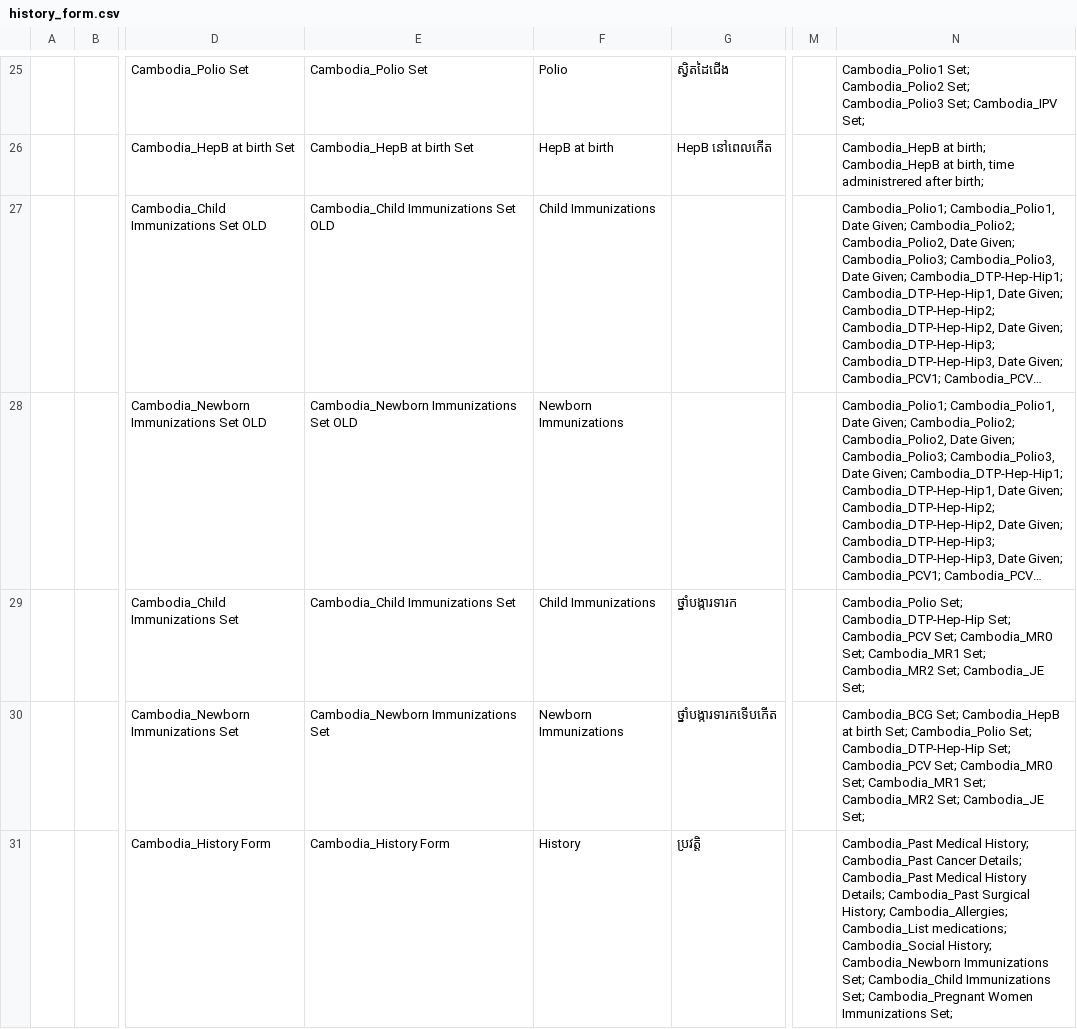
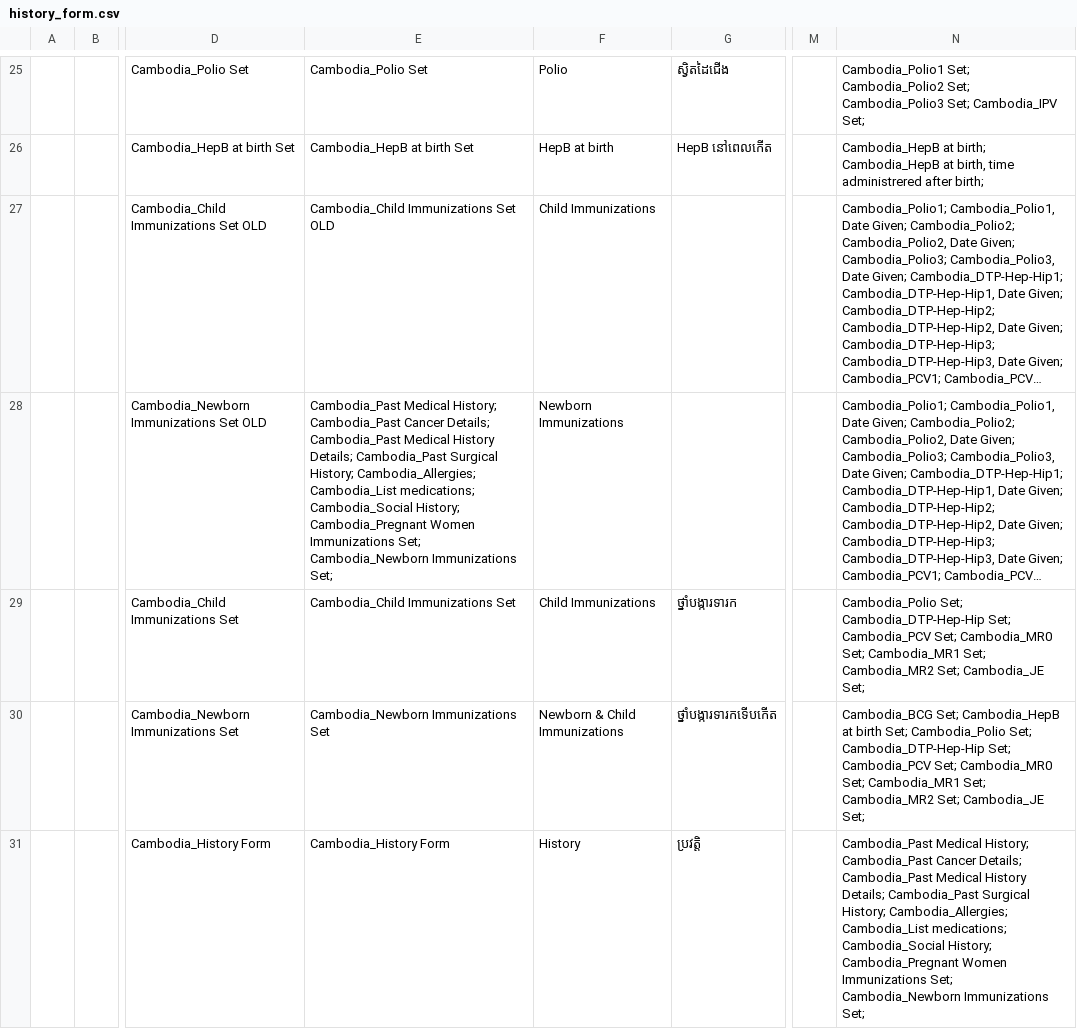
Before and after one commit to rbuisson/openmrs-config-omrs2018, a CSV file: configuration/concepts/history_form.csv, drawn as a sheet; only a part is shown, gaps mark what is left out; long unchanged cells end in …; the diff names each change by its address in the sheet, - before the commit and + after, or states it on an @@ line.

```diff
--- a/configuration/concepts/history_form.csv
+++ b/configuration/concepts/history_form.csv
-E28: Cambodia_Newborn Immunizations Set OLD
+E28: Cambodia_Past Medical History; Cambodia_Past Cancer Details; Cambodia_Past Medical History Details; Cambodia_Past Surgical History; Cambodia_Allergies; Cambodia_List medications; Cambodia_Social History; Cambodia_Pregnant Women Immunizations Set; Cambodia_Newborn Immunizations Set;
-F30: Newborn Immunizations
+F30: Newborn & Child Immunizations
-N31: …Cambodia_Social History; Cambodia_Newborn Immunizations Set; Cambodia_Child Immunizations Set; Cambodia_Pregnant Women Immunizations Set;
+N31: …Cambodia_Social History; Cambodia_Pregnant Women Immunizations Set; Cambodia_Newborn Immunizations Set;
```
Also changed, not shown: configuration/concepts/activate_forms.csv, configuration/concepts/consultation_form.csv, 5 other files.
